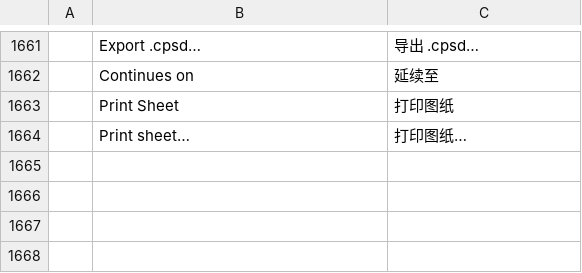
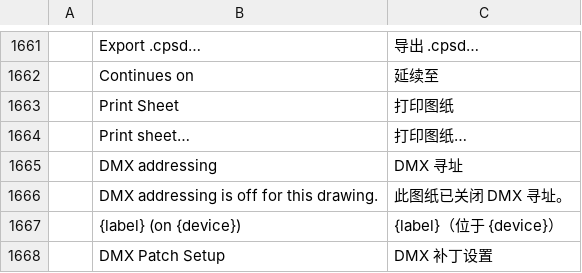
Before and after one commit to dgooch5200/cadcraft, a TSV file: crates/ui-egui/src/i18n/zh.tsv, drawn as a sheet; only a part is shown, gaps mark what is left out; the diff names each change by its address in the sheet, - before the commit and + after, or states it on an @@ line.

Commit message:
feat(csd): saved patch order, addressing switch, accessory and unplaced patch rows

```diff
--- a/crates/ui-egui/src/i18n/zh.tsv
+++ b/crates/ui-egui/src/i18n/zh.tsv
+row 1665:  | DMX addressing | DMX 寻址
+row 1666:  | DMX addressing is off for this drawing. | 此图纸已关闭 DMX 寻址。
+row 1667:  | {label} (on {device}) | {label}（位于 {device}）
+row 1668:  | DMX Patch Setup | DMX 补丁设置
```
Also changed, not shown: 5 other files.
